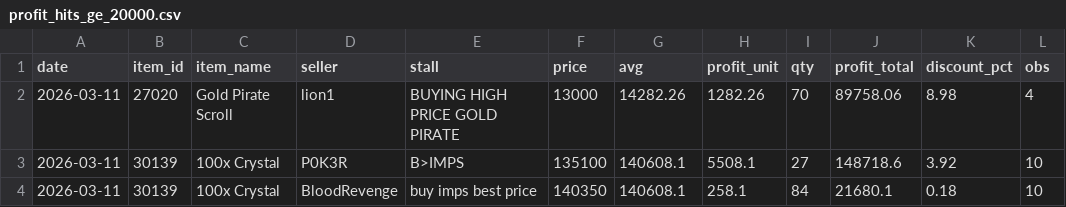
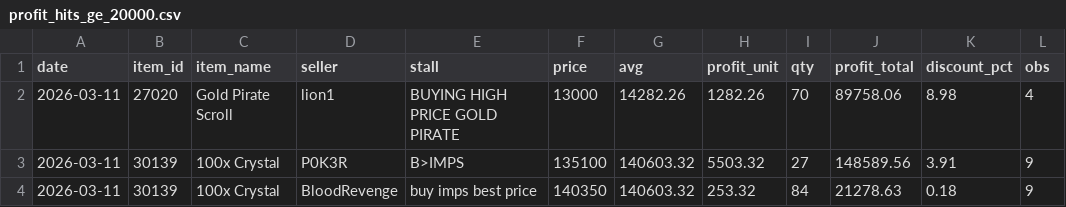
Before and after one commit to Bunencio/moon-discounts, a CSV file: docs/profit_hits_ge_20000.csv, drawn as a sheet.

```diff
--- a/docs/profit_hits_ge_20000.csv
+++ b/docs/profit_hits_ge_20000.csv
@@ -2,3 +2,3 @@ date,item_id,item_name,seller,stall,price,avg,profit_unit,qty,profit_total,disco
 2026-03-11,27020,Gold Pirate Scroll,lion1,BUYING HIGH PRICE GOLD PIRATE,13000,14282.26,1282.26,70,89758.06,8.98,4
-2026-03-11,30139,100x Crystal,P0K3R,B>IMPS,135100,140608.1,5508.1,27,148718.6,3.92,10
-2026-03-11,30139,100x Crystal,BloodRevenge,buy imps best price,140350,140608.1,258.1,84,21680.1,0.18,10
+2026-03-11,30139,100x Crystal,P0K3R,B>IMPS,135100,140603.32,5503.32,27,148589.56,3.91,9
+2026-03-11,30139,100x Crystal,BloodRevenge,buy imps best price,140350,140603.32,253.32,84,21278.63,0.18,9
```
